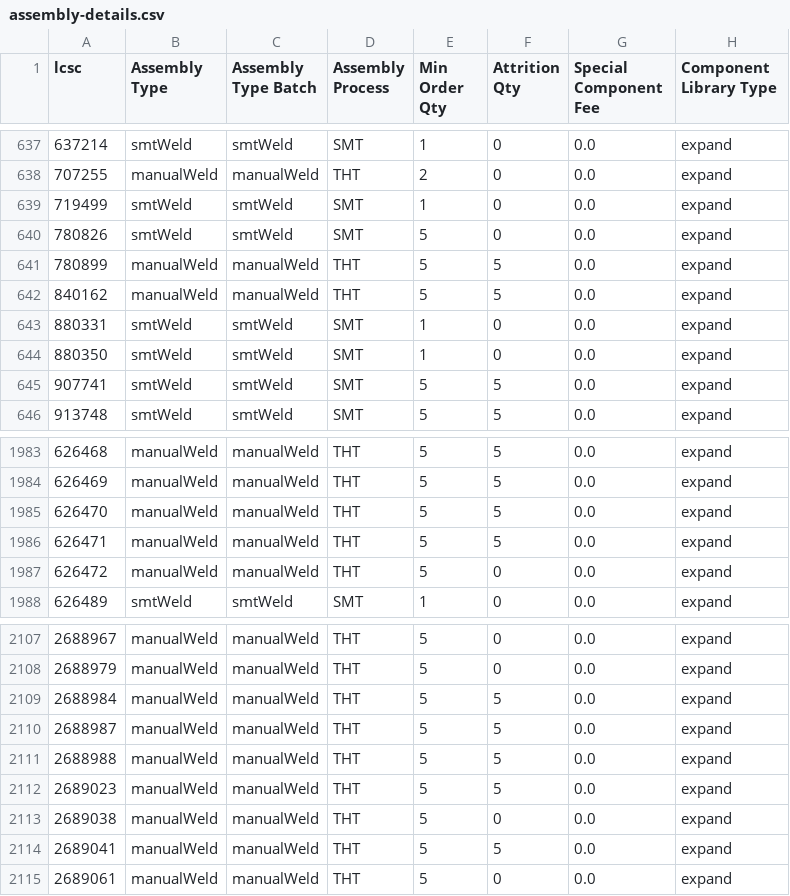
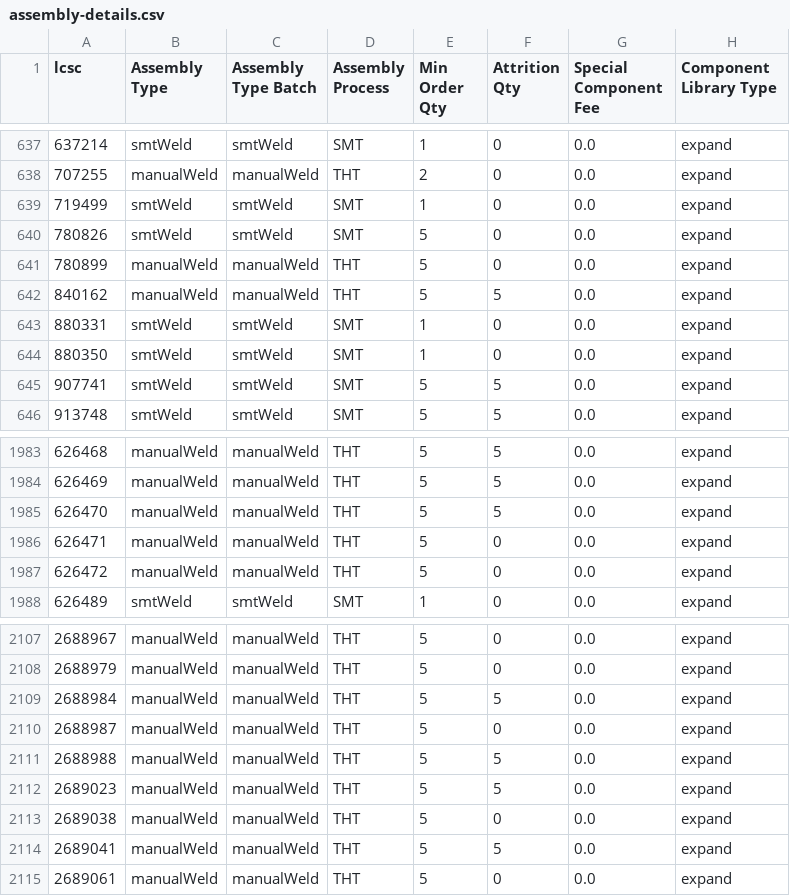
Before and after one commit to CDFER/jlcpcb-parts-database, a CSV file: scraped/assembly-details.csv, drawn as a sheet; only a part is shown, gaps mark what is left out.

```diff
--- a/scraped/assembly-details.csv
+++ b/scraped/assembly-details.csv
@@ -640,3 +640,3 @@ lcsc,Assembly Type,Assembly Type Batch,Assembly Process,Min Order Qty,Attrition
 780826,smtWeld,smtWeld,SMT,5,0,0.0,expand
-780899,manualWeld,manualWeld,THT,5,5,0.0,expand
+780899,manualWeld,manualWeld,THT,5,0,0.0,expand
 840162,manualWeld,manualWeld,THT,5,5,0.0,expand
@@ -1985,3 +1985,3 @@ lcsc,Assembly Type,Assembly Type Batch,Assembly Process,Min Order Qty,Attrition
 626470,manualWeld,manualWeld,THT,5,5,0.0,expand
-626471,manualWeld,manualWeld,THT,5,5,0.0,expand
+626471,manualWeld,manualWeld,THT,5,0,0.0,expand
 626472,manualWeld,manualWeld,THT,5,0,0.0,expand
@@ -2109,3 +2109,3 @@ lcsc,Assembly Type,Assembly Type Batch,Assembly Process,Min Order Qty,Attrition
 2688984,manualWeld,manualWeld,THT,5,5,0.0,expand
-2688987,manualWeld,manualWeld,THT,5,5,0.0,expand
+2688987,manualWeld,manualWeld,THT,5,0,0.0,expand
 2688988,manualWeld,manualWeld,THT,5,5,0.0,expand
```
Also changed, not shown: scraped/ComponentList.csv.
